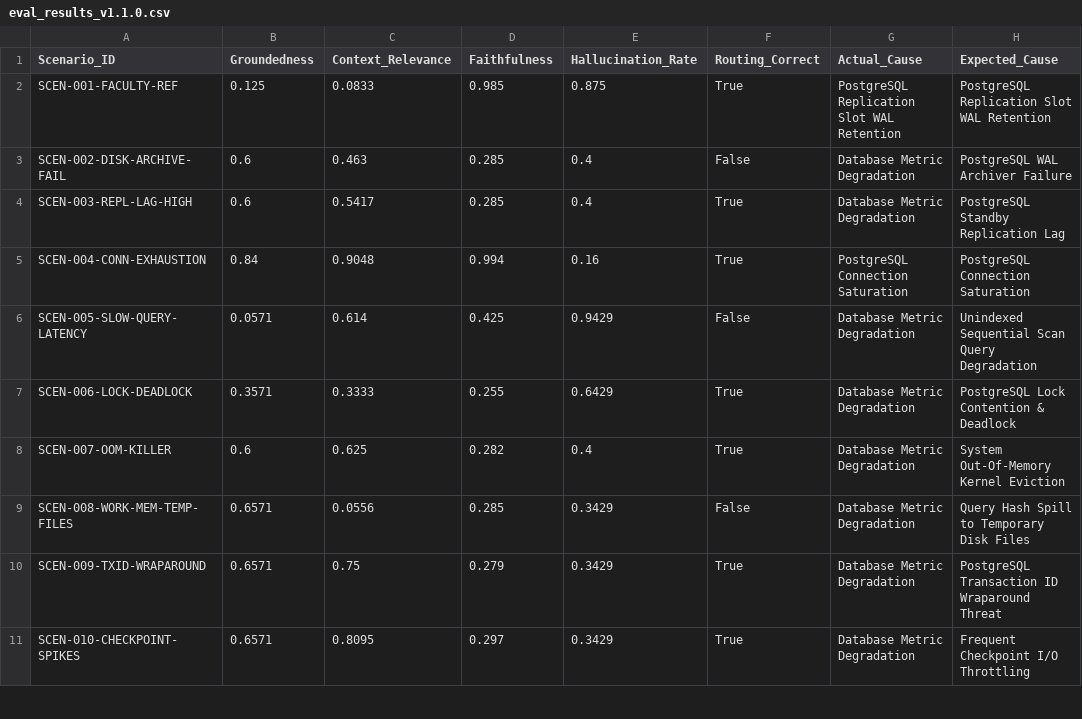
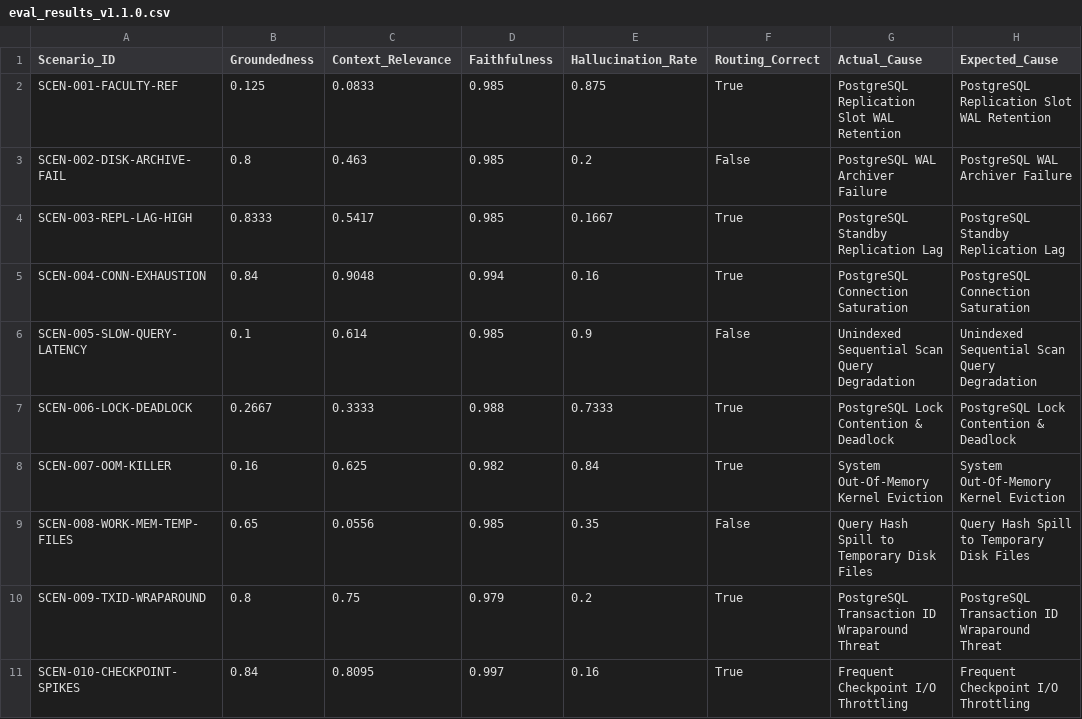
Before and after one commit to Harishphulekar/MLSDA-Incident-Triage, a CSV file: eval_results_v1.1.0.csv, drawn as a sheet; only a part is shown; the diff covers the shown part only.

```diff
--- a/eval_results_v1.1.0.csv
+++ b/eval_results_v1.1.0.csv
@@ -2,10 +2,10 @@ Scenario_ID,Groundedness,Context_Relevance,Faithfulness,Hallucination_Rate,Routi
 SCEN-001-FACULTY-REF,0.125,0.0833,0.985,0.875,True,PostgreSQL Replication Slot WAL Retention,PostgreSQL Replication Slot WAL Retention
-SCEN-002-DISK-ARCHIVE-FAIL,0.6,0.463,0.285,0.4,False,Database Metric Degradation,PostgreSQL WAL Archiver Failure
-SCEN-003-REPL-LAG-HIGH,0.6,0.5417,0.285,0.4,True,Database Metric Degradation,PostgreSQL Standby Replication Lag
+SCEN-002-DISK-ARCHIVE-FAIL,0.8,0.463,0.985,0.2,False,PostgreSQL WAL Archiver Failure,PostgreSQL WAL Archiver Failure
+SCEN-003-REPL-LAG-HIGH,0.8333,0.5417,0.985,0.1667,True,PostgreSQL Standby Replication Lag,PostgreSQL Standby Replication Lag
 SCEN-004-CONN-EXHAUSTION,0.84,0.9048,0.994,0.16,True,PostgreSQL Connection Saturation,PostgreSQL Connection Saturation
-SCEN-005-SLOW-QUERY-LATENCY,0.0571,0.614,0.425,0.9429,False,Database Metric Degradation,Unindexed Sequential Scan Query Degradation
-SCEN-006-LOCK-DEADLOCK,0.3571,0.3333,0.255,0.6429,True,Database Metric Degradation,PostgreSQL Lock Contention & Deadlock
-SCEN-007-OOM-KILLER,0.6,0.625,0.282,0.4,True,Database Metric Degradation,System Out-Of-Memory Kernel Eviction
-SCEN-008-WORK-MEM-TEMP-FILES,0.6571,0.0556,0.285,0.3429,False,Database Metric Degradation,Query Hash Spill to Temporary Disk Files
-SCEN-009-TXID-WRAPAROUND,0.6571,0.75,0.279,0.3429,True,Database Metric Degradation,PostgreSQL Transaction ID Wraparound Threat
-SCEN-010-CHECKPOINT-SPIKES,0.6571,0.8095,0.297,0.3429,True,Database Metric Degradation,Frequent Checkpoint I/O Throttling
+SCEN-005-SLOW-QUERY-LATENCY,0.1,0.614,0.985,0.9,False,Unindexed Sequential Scan Query Degradation,Unindexed Sequential Scan Query Degradation
+SCEN-006-LOCK-DEADLOCK,0.2667,0.3333,0.988,0.7333,True,PostgreSQL Lock Contention & Deadlock,PostgreSQL Lock Contention & Deadlock
+SCEN-007-OOM-KILLER,0.16,0.625,0.982,0.84,True,System Out-Of-Memory Kernel Eviction,System Out-Of-Memory Kernel Eviction
+SCEN-008-WORK-MEM-TEMP-FILES,0.65,0.0556,0.985,0.35,False,Query Hash Spill to Temporary Disk Files,Query Hash Spill to Temporary Disk Files
+SCEN-009-TXID-WRAPAROUND,0.8,0.75,0.979,0.2,True,PostgreSQL Transaction ID Wraparound Threat,PostgreSQL Transaction ID Wraparound Threat
+SCEN-010-CHECKPOINT-SPIKES,0.84,0.8095,0.997,0.16,True,Frequent Checkpoint I/O Throttling,Frequent Checkpoint I/O Throttling
```
Also changed, not shown: 8 edited cells elsewhere in this file, eval_results_v1.0.0.csv, 10 other files.
